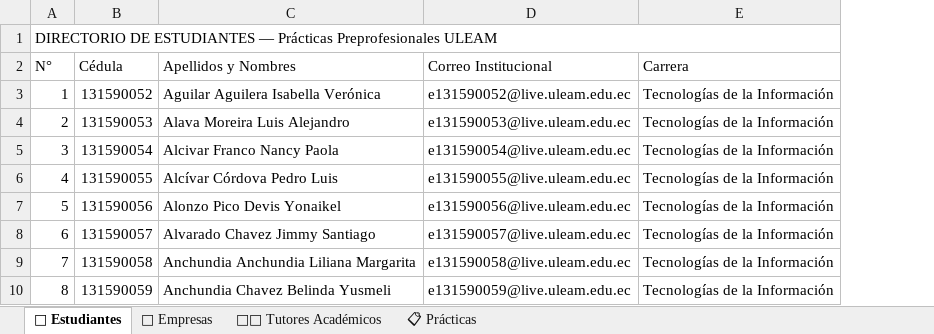
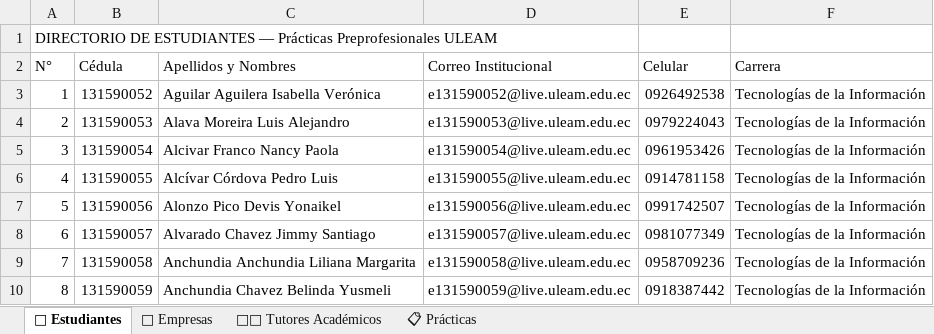
Before and after one commit to n3bazort/UniBridge, an Excel workbook: apps/web/public/templates/Plantilla Importacion de datos.xlsx, sheet 👥 Estudiantes, drawn as a sheet; only a part is shown; values as stored, in another font and other column widths than the file's, no cell formats; removed rows and columns are numbered as before the commit, all else as after; the diff names each change by its address in the sheet, - before the commit and + after, or states it on an @@ line.

```diff
--- a/apps/web/public/templates/Plantilla Importacion de datos.xlsx (sheet 👥 Estudiantes)
+++ b/apps/web/public/templates/Plantilla Importacion de datos.xlsx (sheet 👥 Estudiantes)
+column E (Celular), rows 3-10: 0926492538 | 0979224043 | 0961953426 | 0914781158 | 0991742507 | 0981077349 | 0958709236 | 0918387442
-A1:E1 merged
```
Also changed, not shown: sheet 📋 Prácticas, sheet 🏢 Empresas, sheet 👨‍🏫 Tutores Académicos, cell formats, 53 other files.
